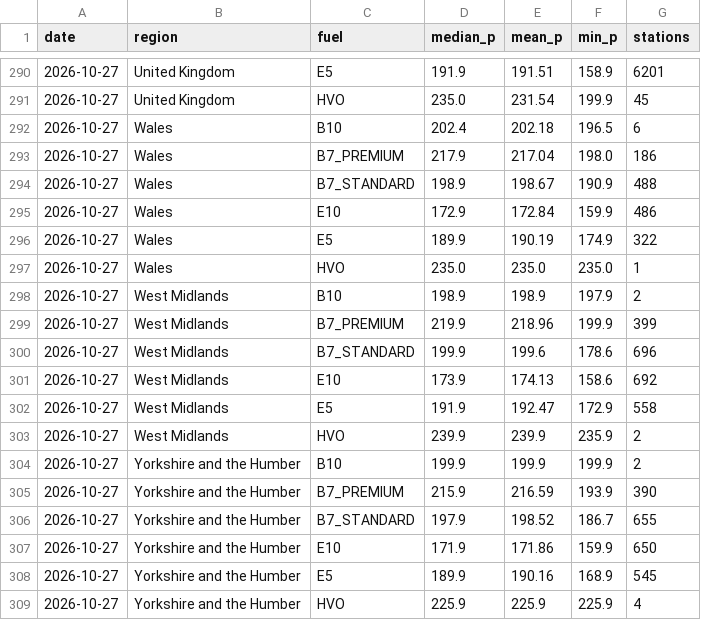
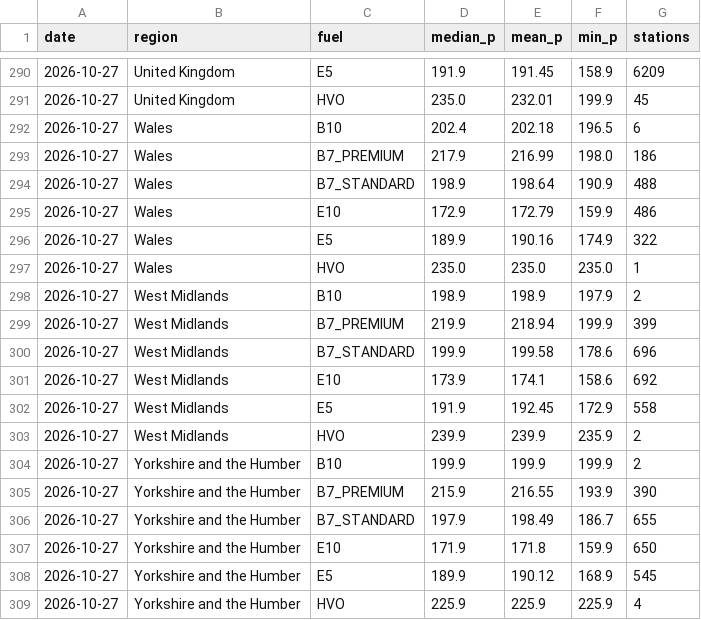
Before and after one commit to hutchybakes-glitch/uk-fuel-data, a CSV file: data/daily_region.csv, drawn as a sheet; only a part is shown, gaps mark what is left out; the diff covers the shown part only.

```diff
--- a/data/daily_region.csv
+++ b/data/daily_region.csv
@@ -290,20 +290,20 @@ date,region,fuel,median_p,mean_p,min_p,stations
-2026-10-27,United Kingdom,E5,191.9,191.51,158.9,6201
-2026-10-27,United Kingdom,HVO,235.0,231.54,199.9,45
+2026-10-27,United Kingdom,E5,191.9,191.45,158.9,6209
+2026-10-27,United Kingdom,HVO,235.0,232.01,199.9,45
 2026-10-27,Wales,B10,202.4,202.18,196.5,6
-2026-10-27,Wales,B7_PREMIUM,217.9,217.04,198.0,186
-2026-10-27,Wales,B7_STANDARD,198.9,198.67,190.9,488
-2026-10-27,Wales,E10,172.9,172.84,159.9,486
-2026-10-27,Wales,E5,189.9,190.19,174.9,322
+2026-10-27,Wales,B7_PREMIUM,217.9,216.99,198.0,186
+2026-10-27,Wales,B7_STANDARD,198.9,198.64,190.9,488
+2026-10-27,Wales,E10,172.9,172.79,159.9,486
+2026-10-27,Wales,E5,189.9,190.16,174.9,322
 2026-10-27,Wales,HVO,235.0,235.0,235.0,1
 2026-10-27,West Midlands,B10,198.9,198.9,197.9,2
-2026-10-27,West Midlands,B7_PREMIUM,219.9,218.96,199.9,399
-2026-10-27,West Midlands,B7_STANDARD,199.9,199.6,178.6,696
-2026-10-27,West Midlands,E10,173.9,174.13,158.6,692
-2026-10-27,West Midlands,E5,191.9,192.47,172.9,558
+2026-10-27,West Midlands,B7_PREMIUM,219.9,218.94,199.9,399
+2026-10-27,West Midlands,B7_STANDARD,199.9,199.58,178.6,696
+2026-10-27,West Midlands,E10,173.9,174.1,158.6,692
+2026-10-27,West Midlands,E5,191.9,192.45,172.9,558
 2026-10-27,West Midlands,HVO,239.9,239.9,235.9,2
 2026-10-27,Yorkshire and the Humber,B10,199.9,199.9,199.9,2
-2026-10-27,Yorkshire and the Humber,B7_PREMIUM,215.9,216.59,193.9,390
-2026-10-27,Yorkshire and the Humber,B7_STANDARD,197.9,198.52,186.7,655
-2026-10-27,Yorkshire and the Humber,E10,171.9,171.86,159.9,650
-2026-10-27,Yorkshire and the Humber,E5,189.9,190.16,168.9,545
+2026-10-27,Yorkshire and the Humber,B7_PREMIUM,215.9,216.55,193.9,390
+2026-10-27,Yorkshire and the Humber,B7_STANDARD,197.9,198.49,186.7,655
+2026-10-27,Yorkshire and the Humber,E10,171.9,171.8,159.9,650
+2026-10-27,Yorkshire and the Humber,E5,189.9,190.12,168.9,545
 2026-10-27,Yorkshire and the Humber,HVO,225.9,225.9,225.9,4
```
Also changed, not shown: 59 edited cells elsewhere in this file, data/snapshots.csv, 3 other files.
